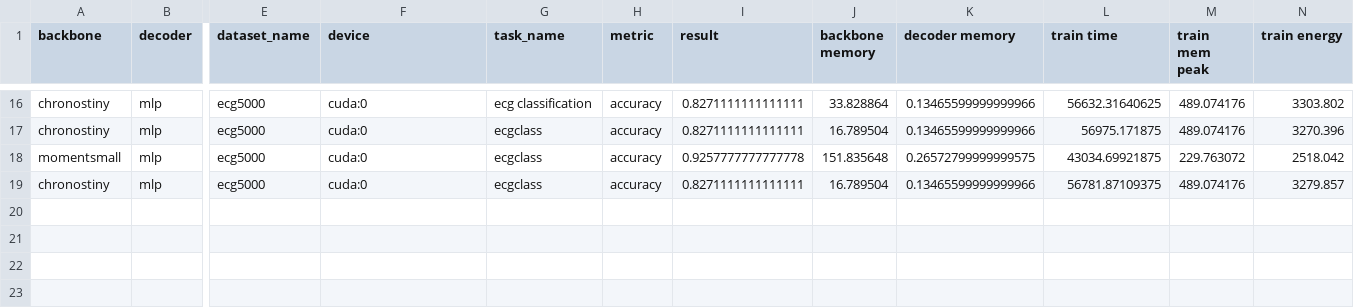
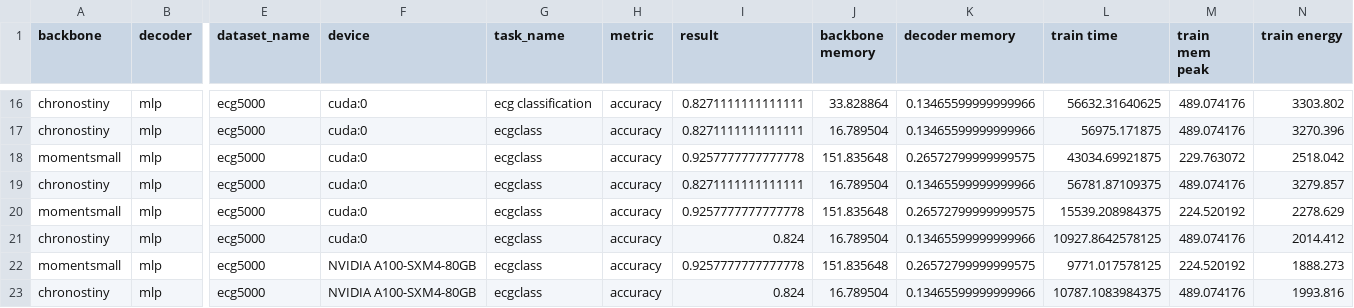
Before and after one commit to umassos/FMTK, a CSV file: experiments/run_all/combined_metrics.csv, drawn as a sheet; only a part is shown, gaps mark what is left out; rows hold the shown columns only; the diff names each change by its address in the sheet, - before the commit and + after, or states it on an @@ line.

Commit message:
forward function in train and predict

```diff
--- a/experiments/run_all/combined_metrics.csv
+++ b/experiments/run_all/combined_metrics.csv
+row 20: momentsmall | mlp | ecg5000 | cuda:0 | ecgclass | accuracy | 0.9257777777777778 | 151.835648 | 0.26572799999999575 | 15539.208984375 | 224.520192 | 2278.629
+row 21: chronostiny | mlp | ecg5000 | cuda:0 | ecgclass | accuracy | 0.824 | 16.789504 | 0.13465599999999966 | 10927.8642578125 | 489.074176 | 2014.412
+row 22: momentsmall | mlp | ecg5000 | NVIDIA A100-SXM4-80GB | ecgclass | accuracy | 0.9257777777777778 | 151.835648 | 0.26572799999999575 | 9771.017578125 | 224.520192 | 1888.273
+row 23: chronostiny | mlp | ecg5000 | NVIDIA A100-SXM4-80GB | ecgclass | accuracy | 0.824 | 16.789504 | 0.13465599999999966 | 10787.1083984375 | 489.074176 | 1993.816
```
Also changed, not shown: 3 other files.
